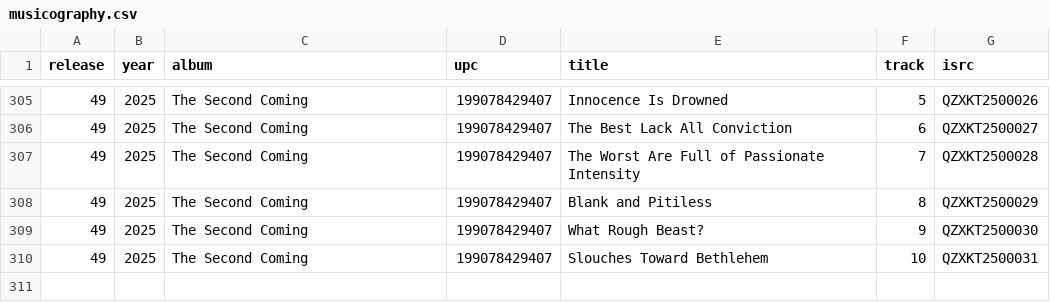
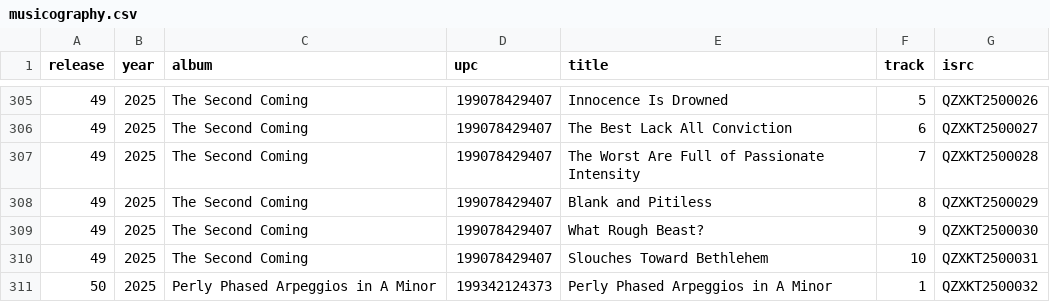
Before and after one commit to parasaurolophus/rader.us, a CSV file: src/data/musicography.csv, drawn as a sheet; only a part is shown, gaps mark what is left out; the diff names each change by its address in the sheet, - before the commit and + after, or states it on an @@ line.

Commit message:
Update musicography.csv

```diff
--- a/src/data/musicography.csv
+++ b/src/data/musicography.csv
+row 311: 50 | 2025 | Perly Phased Arpeggios in A Minor | 199342124373 | Perly Phased Arpeggios in A Minor | 1 | QZXKT2500032
```
